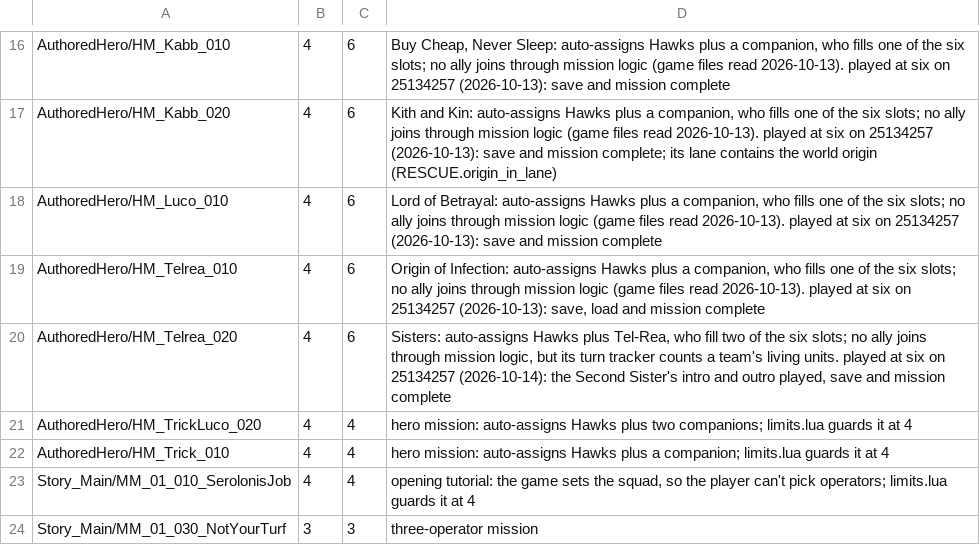
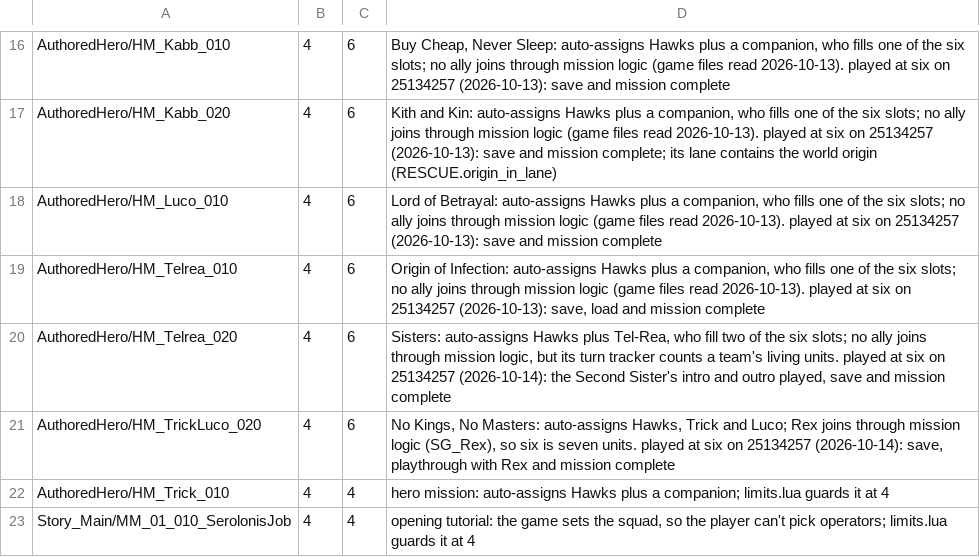
Before and after one commit to chatterchats/SquadSixReforged, a TSV file: data/missions.tsv, drawn as a sheet; only a part is shown, gaps mark what is left out; the shorter side is filled out with more unchanged rows.

```diff
--- a/data/missions.tsv
+++ b/data/missions.tsv
@@ -20,3 +20,3 @@ AuthoredHero/HM_Telrea_010	4	6	"Origin of Infection": auto-assigns Hawks plus a
 AuthoredHero/HM_Telrea_020	4	6	"Sisters": auto-assigns Hawks plus Tel-Rea, who fill two of the six slots; no ally joins through mission logic, but its turn tracker counts a team's living units. played at six on 25134257 (2026-10-14): the Second Sister's intro and outro played, save and mission complete
-AuthoredHero/HM_TrickLuco_020	4	4	hero mission: auto-assigns Hawks plus two companions; limits.lua guards it at 4
+AuthoredHero/HM_TrickLuco_020	4	6	"No Kings, No Masters": auto-assigns Hawks, Trick and Luco; Rex joins through mission logic (SG_Rex), so six is seven units. played at six on 25134257 (2026-10-14): save, playthrough with Rex and mission complete
 AuthoredHero/HM_Trick_010	4	4	hero mission: auto-assigns Hawks plus a companion; limits.lua guards it at 4
```
Also changed, not shown: 7 other files.
